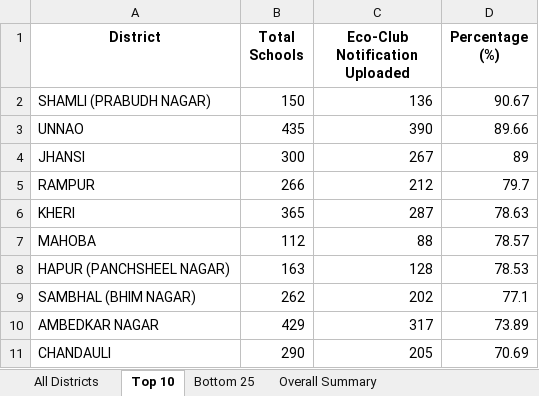
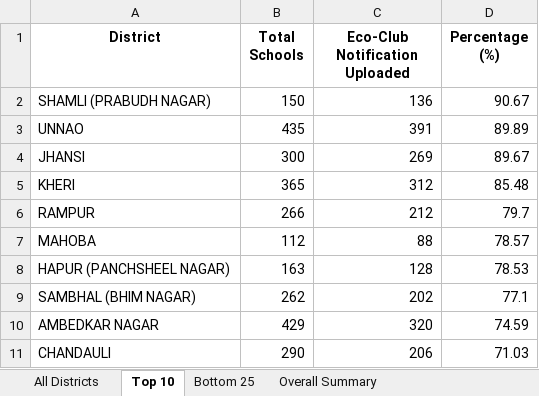
Before and after one commit to alokkmohan/ECO-Club, an Excel workbook: Eco-Club-Complete_Summary.xlsx, sheet Top 10, drawn as a sheet; values as stored, in another font and other column widths than the file's, no borders; removed rows and columns are numbered as before the commit, all else as after; the diff names each change by its address in the sheet, - before the commit and + after, or states it on an @@ line.

```diff
--- a/Eco-Club-Complete_Summary.xlsx (sheet Top 10)
+++ b/Eco-Club-Complete_Summary.xlsx (sheet Top 10)
-C3 (Eco-Club Notification Uploaded): 390
+C3 (Eco-Club Notification Uploaded): 391
-D3 (Percentage (%)): 89.66
+D3 (Percentage (%)): 89.89
-C4 (Eco-Club Notification Uploaded): 267
+C4 (Eco-Club Notification Uploaded): 269
-D4 (Percentage (%)): 89
+D4 (Percentage (%)): 89.67
+row 5: KHERI | 365 | 312 | 85.48
-row 6: KHERI | 365 | 287 | 78.63
-C10 (Eco-Club Notification Uploaded): 317
+C10 (Eco-Club Notification Uploaded): 320
-D10 (Percentage (%)): 73.89
+D10 (Percentage (%)): 74.59
-C11 (Eco-Club Notification Uploaded): 205
+C11 (Eco-Club Notification Uploaded): 206
-D11 (Percentage (%)): 70.69
+D11 (Percentage (%)): 71.03
```
Also changed, not shown: sheet All Districts, sheet Bottom 25, sheet Overall Summary, summary_reports.xlsx, 5 other files.
